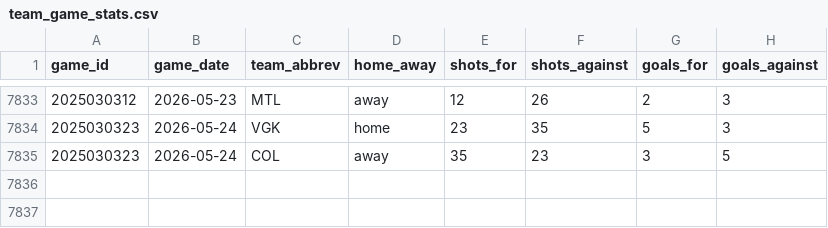
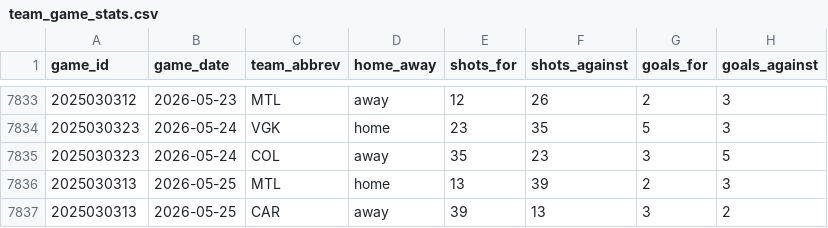
Before and after one commit to naustin1117/oddsAnalyzer, a CSV file: data/team_game_stats.csv, drawn as a sheet; only a part is shown, gaps mark what is left out.

```diff
--- a/data/team_game_stats.csv
+++ b/data/team_game_stats.csv
@@ -7835 +7835,3 @@ game_id,game_date,team_abbrev,home_away,shots_for,shots_against,goals_for,goals_
 2025030323,2026-05-24,COL,away,35,23,3,5
+2025030313,2026-05-25,MTL,home,13,39,2,3
+2025030313,2026-05-25,CAR,away,39,13,3,2
```
Also changed, not shown: 3 other files.
